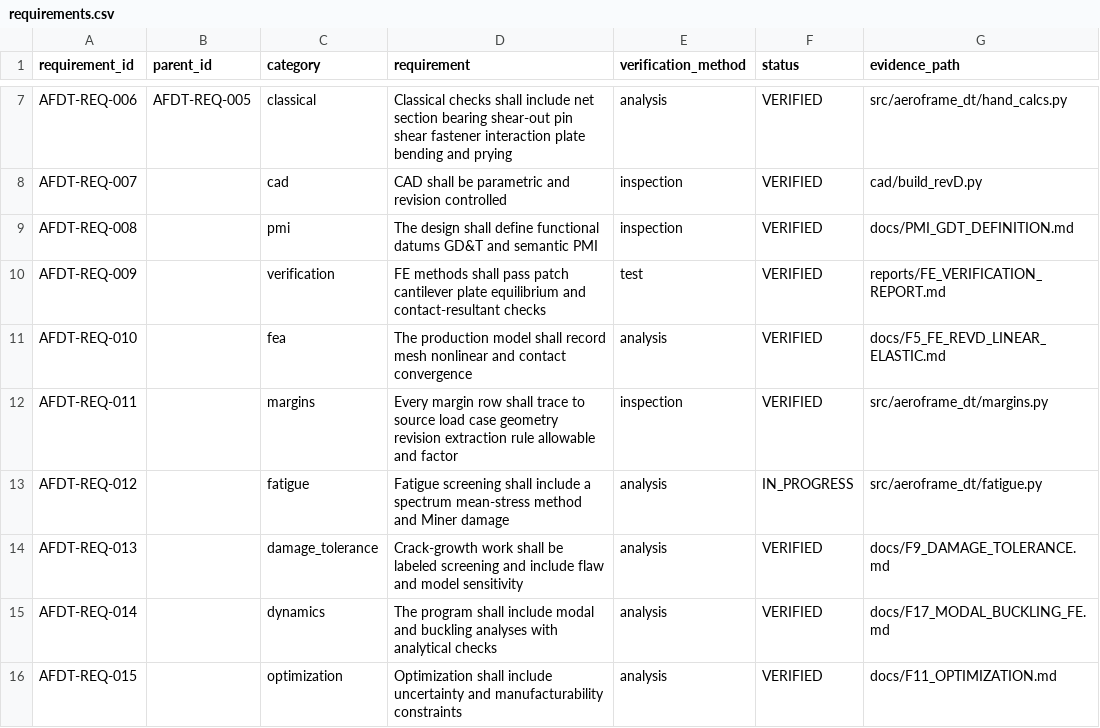
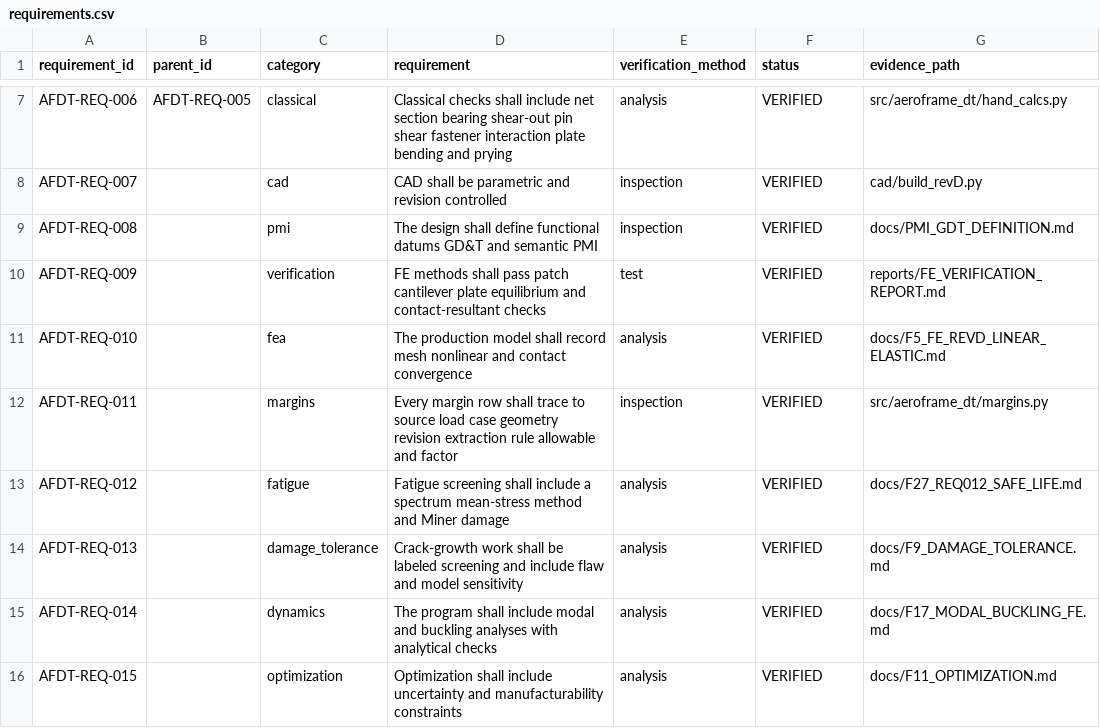
Before and after one commit to XpiredRuby/aeroframe-dt, a CSV file: requirements/requirements.csv, drawn as a sheet; only a part is shown, gaps mark what is left out.

Commit message:
REQ-012 to VERIFIED against F27 — 18 of 18 requirements verified

```diff
--- a/requirements/requirements.csv
+++ b/requirements/requirements.csv
@@ -12,3 +12,3 @@ AFDT-REQ-010,,fea,The production model shall record mesh nonlinear and contact c
 AFDT-REQ-011,,margins,Every margin row shall trace to source load case geometry revision extraction rule allowable and factor,inspection,VERIFIED,src/aeroframe_dt/margins.py
-AFDT-REQ-012,,fatigue,Fatigue screening shall include a spectrum mean-stress method and Miner damage,analysis,IN_PROGRESS,src/aeroframe_dt/fatigue.py
+AFDT-REQ-012,,fatigue,Fatigue screening shall include a spectrum mean-stress method and Miner damage,analysis,VERIFIED,docs/F27_REQ012_SAFE_LIFE.md
 AFDT-REQ-013,,damage_tolerance,Crack-growth work shall be labeled screening and include flaw and model sensitivity,analysis,VERIFIED,docs/F9_DAMAGE_TOLERANCE.md
```
